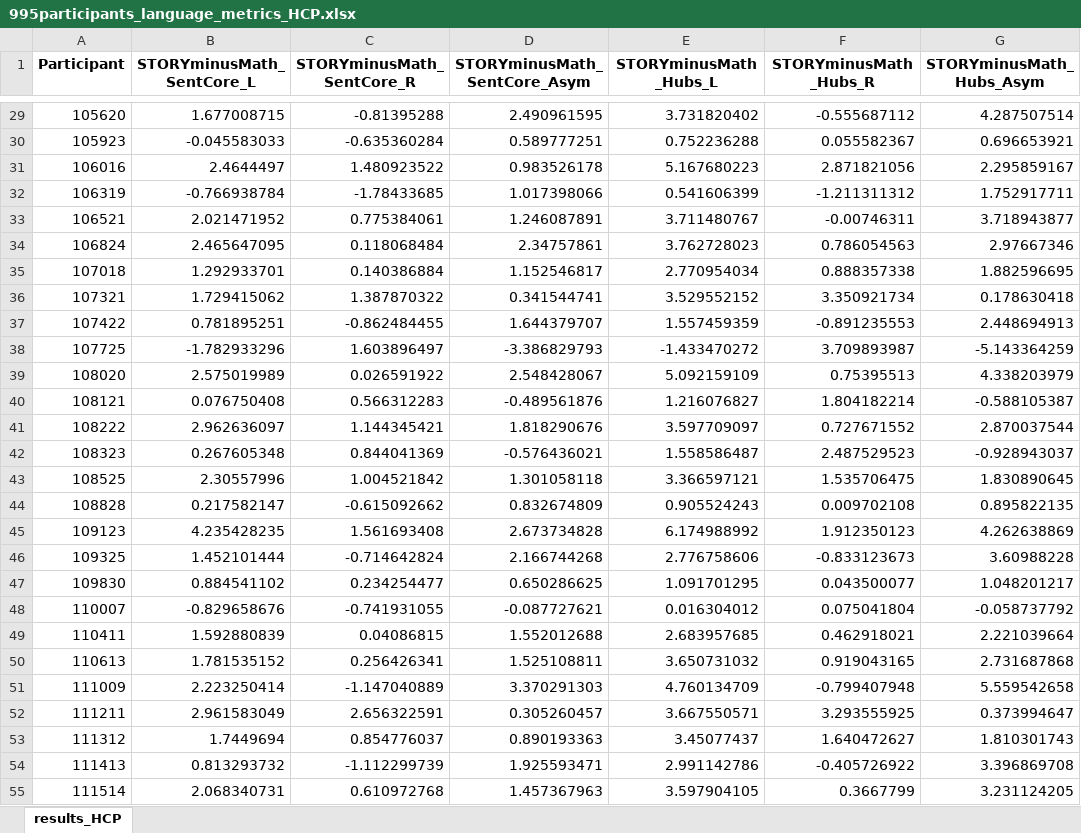
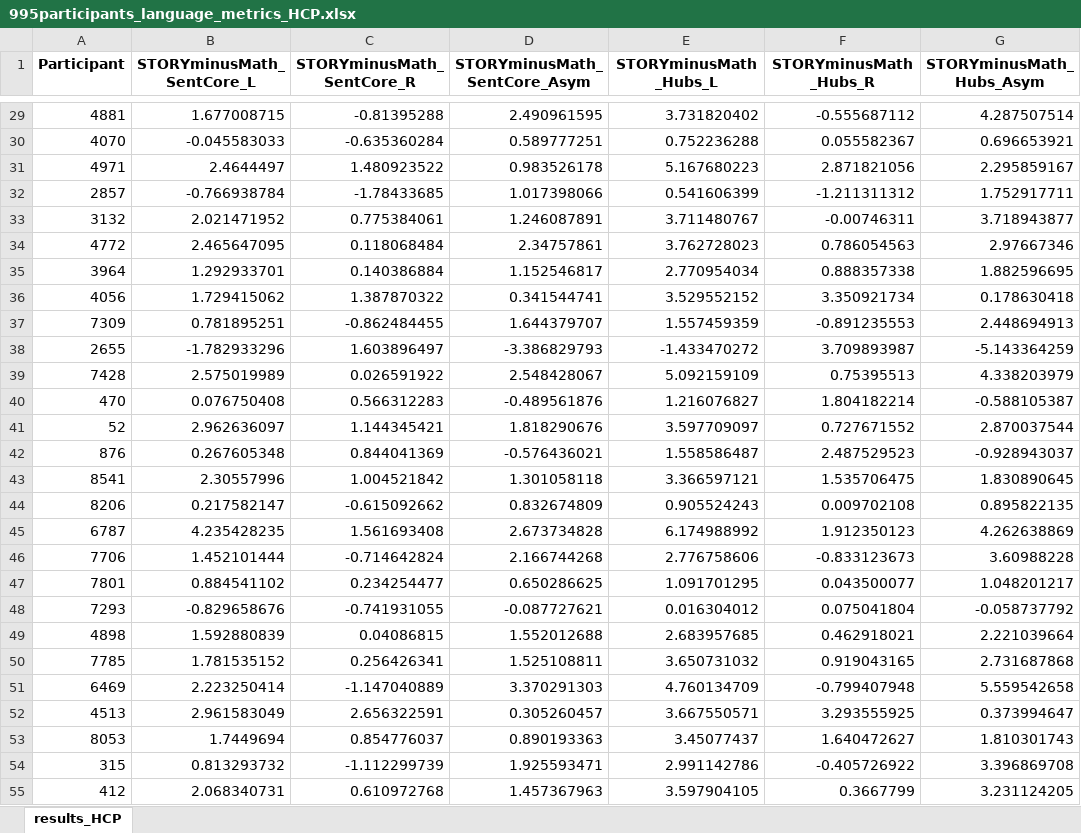
Before and after one commit to loiclabache/Labache_2022_AO, an Excel workbook: Data/995participants_language_metrics_HCP.xlsx, sheet results_HCP, drawn as a sheet; only a part is shown, gaps mark what is left out; values as stored, in another font and other column widths than the file's, no borders; the diff covers the shown part only; the diff names each change by its address in the sheet, - before the commit and + after, or states it on an @@ line.

```diff
--- a/Data/995participants_language_metrics_HCP.xlsx (sheet results_HCP)
+++ b/Data/995participants_language_metrics_HCP.xlsx (sheet results_HCP)
-A29 (Participant): 105620
+A29 (Participant): 4881
-A30 (Participant): 105923
+A30 (Participant): 4070
-A31 (Participant): 106016
+A31 (Participant): 4971
-A32 (Participant): 106319
+A32 (Participant): 2857
-A33 (Participant): 106521
+A33 (Participant): 3132
-A34 (Participant): 106824
+A34 (Participant): 4772
-A35 (Participant): 107018
+A35 (Participant): 3964
-A36 (Participant): 107321
+A36 (Participant): 4056
-A37 (Participant): 107422
+A37 (Participant): 7309
-A38 (Participant): 107725
+A38 (Participant): 2655
-A39 (Participant): 108020
+A39 (Participant): 7428
-A40 (Participant): 108121
+A40 (Participant): 470
-A41 (Participant): 108222
+A41 (Participant): 52
-A42 (Participant): 108323
+A42 (Participant): 876
-A43 (Participant): 108525
+A43 (Participant): 8541
-A44 (Participant): 108828
+A44 (Participant): 8206
-A45 (Participant): 109123
+A45 (Participant): 6787
-A46 (Participant): 109325
+A46 (Participant): 7706
-A47 (Participant): 109830
+A47 (Participant): 7801
-A48 (Participant): 110007
+A48 (Participant): 7293
-A49 (Participant): 110411
+A49 (Participant): 4898
-A50 (Participant): 110613
+A50 (Participant): 7785
-A51 (Participant): 111009
+A51 (Participant): 6469
-A52 (Participant): 111211
+A52 (Participant): 4513
-A53 (Participant): 111312
+A53 (Participant): 8053
-A54 (Participant): 111413
+A54 (Participant): 315
-A55 (Participant): 111514
+A55 (Participant): 412
```
Also changed, not shown: 968 edited cells elsewhere in this sheet.
